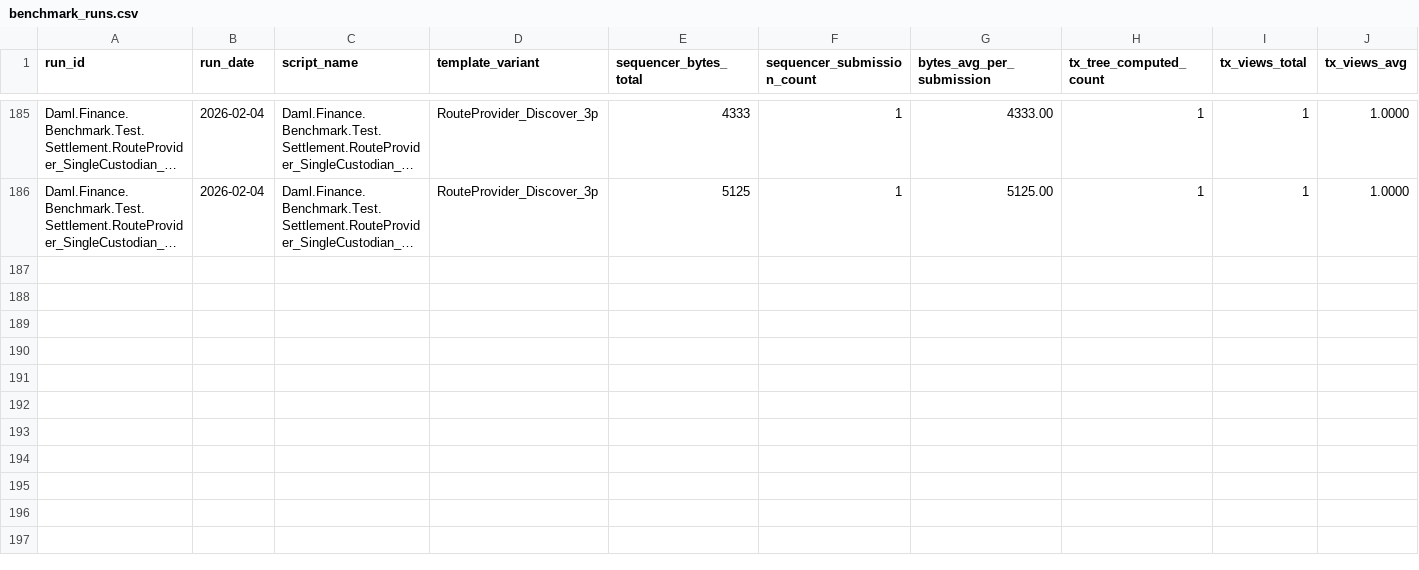
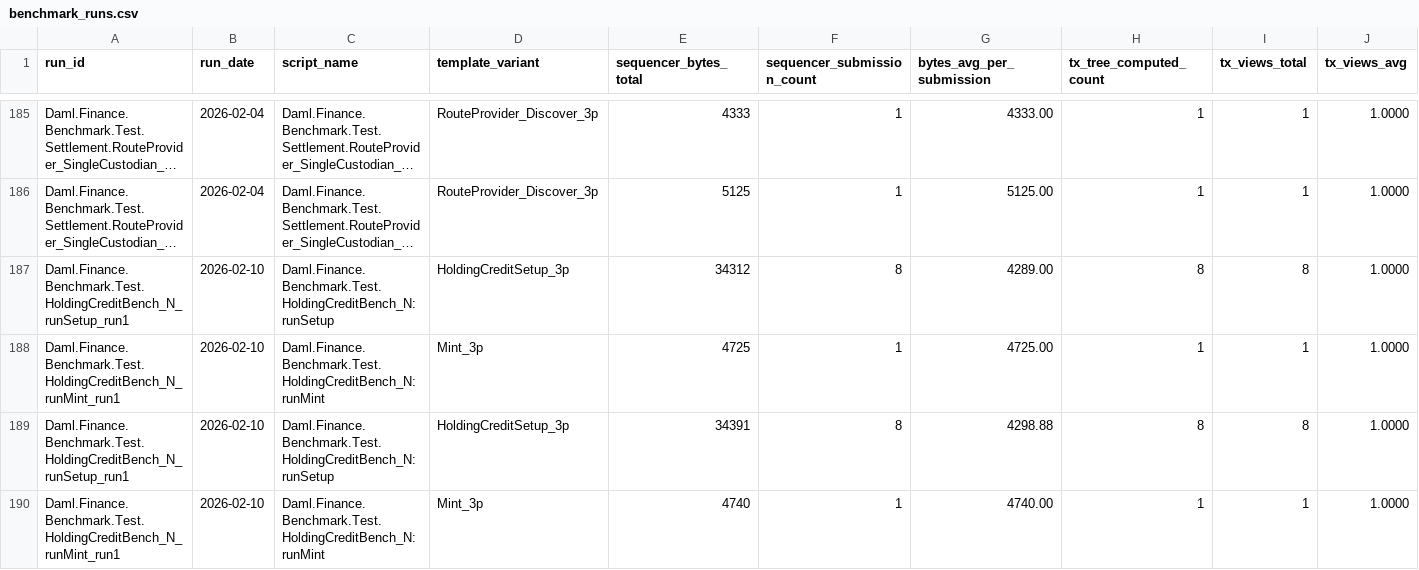
Before and after one commit to digital-asset/daml-finance, a CSV file: benchmark_runs.csv, drawn as a sheet; only a part is shown, gaps mark what is left out; long unchanged cells end in …; rows hold the shown columns only; the diff names each change by its address in the sheet, - before the commit and + after, or states it on an @@ line.

Commit message:
CostOptimization - adjust style

```diff
--- a/benchmark_runs.csv
+++ b/benchmark_runs.csv
+row 187: Daml.Finance.Benchmark.Test.HoldingCreditBench_N_runSetup_run1 | 2026-02-10 | Daml.Finance.Benchmark.Test.HoldingCreditBench_N:runSetup | HoldingCreditSetup_3p | 34312 | 8 | 4289.00 | 8 | 8 | 1.0000
+row 188: Daml.Finance.Benchmark.Test.HoldingCreditBench_N_runMint_run1 | 2026-02-10 | Daml.Finance.Benchmark.Test.HoldingCreditBench_N:runMint | Mint_3p | 4725 | 1 | 4725.00 | 1 | 1 | 1.0000
+row 189: Daml.Finance.Benchmark.Test.HoldingCreditBench_N_runSetup_run1 | 2026-02-10 | Daml.Finance.Benchmark.Test.HoldingCreditBench_N:runSetup | HoldingCreditSetup_3p | 34391 | 8 | 4298.88 | 8 | 8 | 1.0000
+row 190: Daml.Finance.Benchmark.Test.HoldingCreditBench_N_runMint_run1 | 2026-02-10 | Daml.Finance.Benchmark.Test.HoldingCreditBench_N:runMint | Mint_3p | 4740 | 1 | 4740.00 | 1 | 1 | 1.0000
```
Also changed, not shown: 1 other file.
